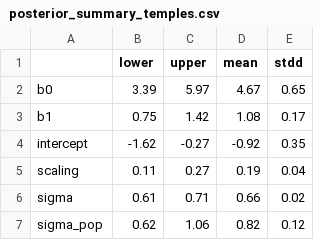
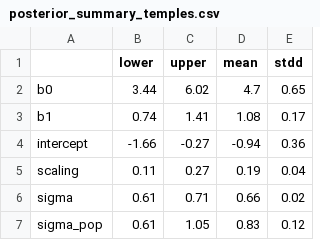
Before and after one commit to wccarleton/urbanscale, a CSV file: Output/posterior_summary_temples.csv, drawn as a sheet.

```diff
--- a/Output/posterior_summary_temples.csv
+++ b/Output/posterior_summary_temples.csv
@@ -1,7 +1,7 @@
 "","lower","upper","mean","stdd"
-"b0",3.39,5.97,4.67,0.65
-"b1",0.75,1.42,1.08,0.17
-"intercept",-1.62,-0.27,-0.92,0.35
+"b0",3.44,6.02,4.7,0.65
+"b1",0.74,1.41,1.08,0.17
+"intercept",-1.66,-0.27,-0.94,0.36
 "scaling",0.11,0.27,0.19,0.04
 "sigma",0.61,0.71,0.66,0.02
-"sigma_pop",0.62,1.06,0.82,0.12
+"sigma_pop",0.61,1.05,0.83,0.12
```
Also changed, not shown: Output/geweke.csv, Output/posterior_summary_all_walls.csv, 12 other files.
